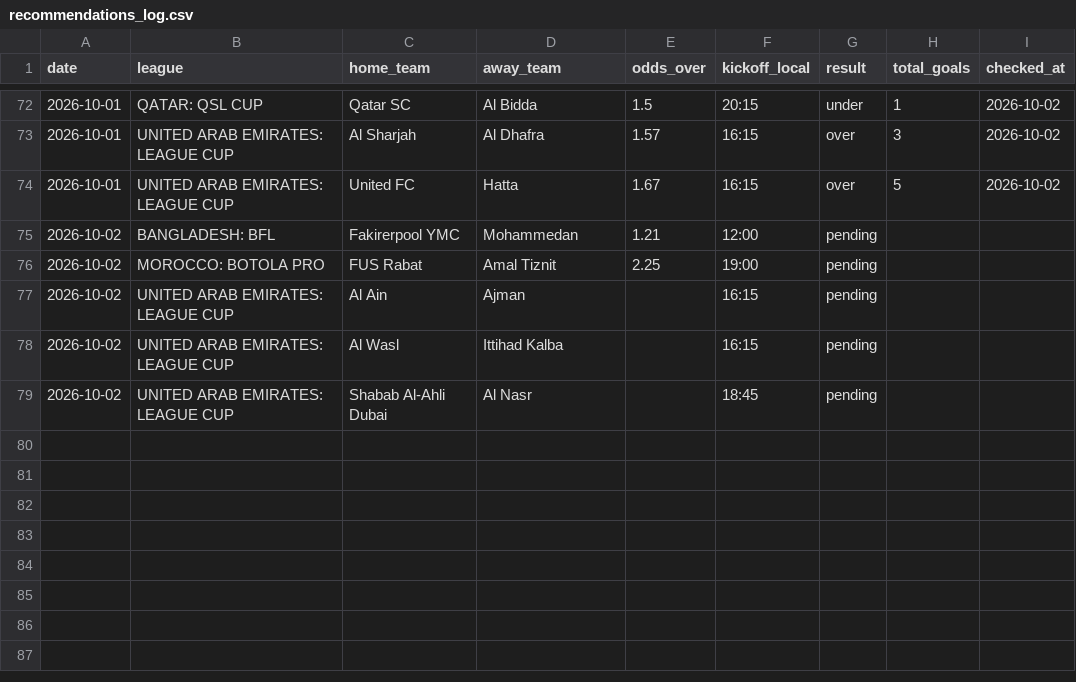
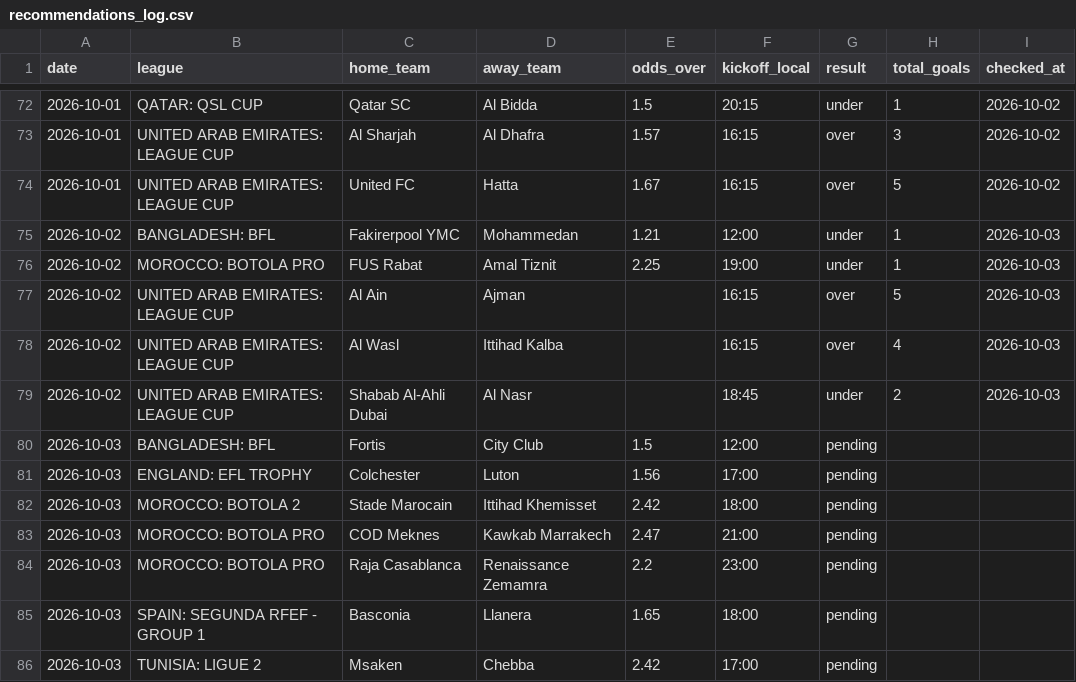
Before and after one commit to andrei0182/SuperBet, a CSV file: recommendations_log.csv, drawn as a sheet; only a part is shown, gaps mark what is left out.

```diff
--- a/recommendations_log.csv
+++ b/recommendations_log.csv
@@ -74,6 +74,13 @@ date,league,home_team,away_team,odds_over,kickoff_local,result,total_goals,check
 2026-10-01,UNITED ARAB EMIRATES: LEAGUE CUP,United FC,Hatta,1.67,16:15,over,5,2026-10-02
-2026-10-02,BANGLADESH: BFL,Fakirerpool YMC,Mohammedan,1.21,12:00,pending,,
-2026-10-02,MOROCCO: BOTOLA PRO,FUS Rabat,Amal Tiznit,2.25,19:00,pending,,
-2026-10-02,UNITED ARAB EMIRATES: LEAGUE CUP,Al Ain,Ajman,,16:15,pending,,
-2026-10-02,UNITED ARAB EMIRATES: LEAGUE CUP,Al Wasl,Ittihad Kalba,,16:15,pending,,
-2026-10-02,UNITED ARAB EMIRATES: LEAGUE CUP,Shabab Al-Ahli Dubai,Al Nasr,,18:45,pending,,
+2026-10-02,BANGLADESH: BFL,Fakirerpool YMC,Mohammedan,1.21,12:00,under,1,2026-10-03
+2026-10-02,MOROCCO: BOTOLA PRO,FUS Rabat,Amal Tiznit,2.25,19:00,under,1,2026-10-03
+2026-10-02,UNITED ARAB EMIRATES: LEAGUE CUP,Al Ain,Ajman,,16:15,over,5,2026-10-03
+2026-10-02,UNITED ARAB EMIRATES: LEAGUE CUP,Al Wasl,Ittihad Kalba,,16:15,over,4,2026-10-03
+2026-10-02,UNITED ARAB EMIRATES: LEAGUE CUP,Shabab Al-Ahli Dubai,Al Nasr,,18:45,under,2,2026-10-03
+2026-10-03,BANGLADESH: BFL,Fortis,City Club,1.5,12:00,pending,,
+2026-10-03,ENGLAND: EFL TROPHY,Colchester,Luton,1.56,17:00,pending,,
+2026-10-03,MOROCCO: BOTOLA 2,Stade Marocain,Ittihad Khemisset,2.42,18:00,pending,,
+2026-10-03,MOROCCO: BOTOLA PRO,COD Meknes,Kawkab Marrakech,2.47,21:00,pending,,
+2026-10-03,MOROCCO: BOTOLA PRO,Raja Casablanca,Renaissance Zemamra,2.2,23:00,pending,,
+2026-10-03,SPAIN: SEGUNDA RFEF - GROUP 1,Basconia,Llanera,1.65,18:00,pending,,
+2026-10-03,TUNISIA: LIGUE 2,Msaken,Chebba,2.42,17:00,pending,,
```
Also changed, not shown: 1 other file.
